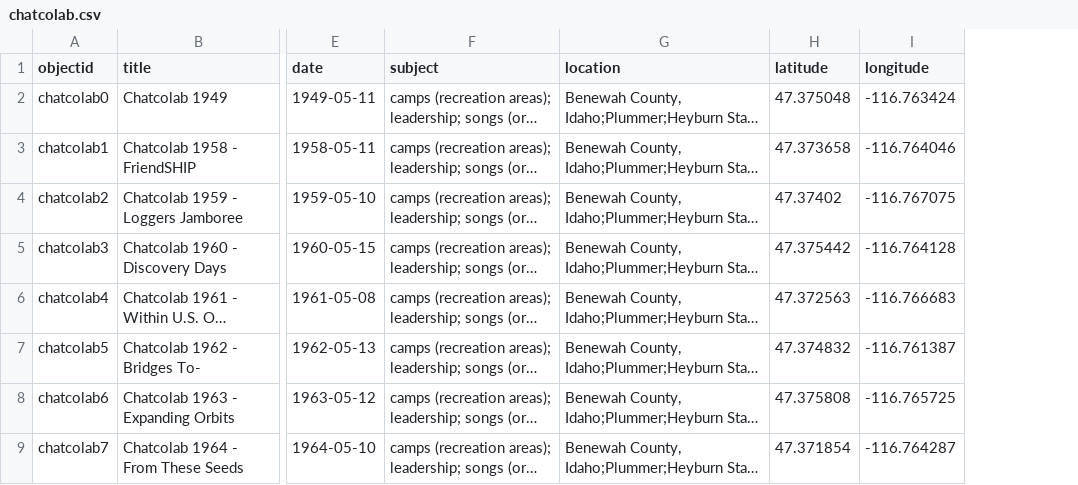
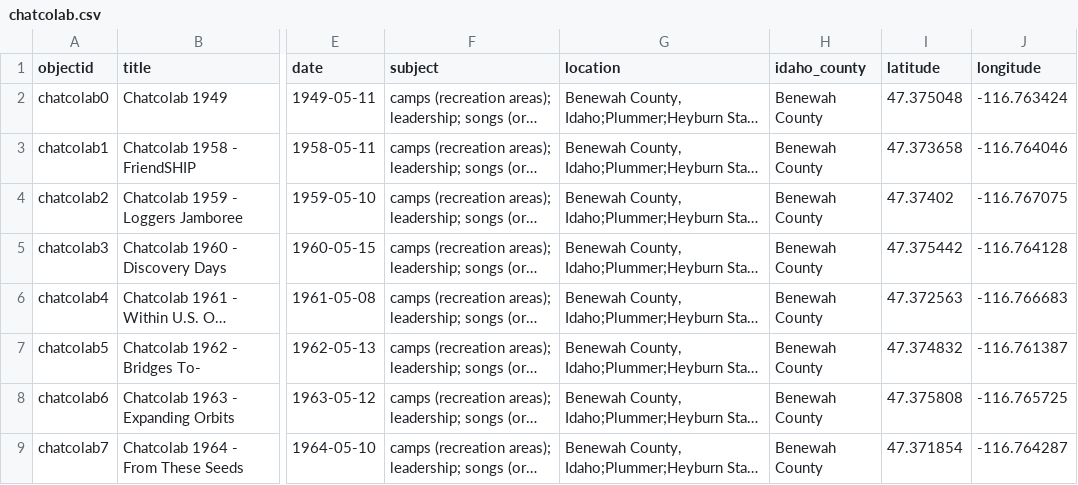
Before and after one commit to uidaholib/documents-digital-collections-template, a CSV file: _data/chatcolab.csv, drawn as a sheet; only a part is shown, gaps mark what is left out; long unchanged cells end in …; the diff names each change by its address in the sheet, - before the commit and + after, or states it on an @@ line.

Commit message:
add idaho_county to metadata

```diff
--- a/_data/chatcolab.csv
+++ b/_data/chatcolab.csv
+column H (idaho_county), rows 2-9: all Benewah County
```
Also changed, not shown: _data/config-metadata.csv, 1 other file.
